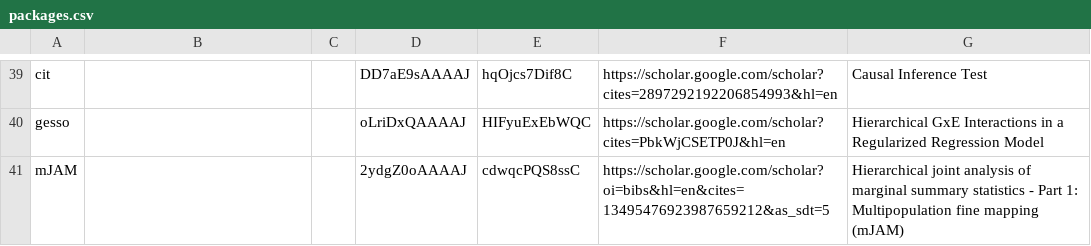
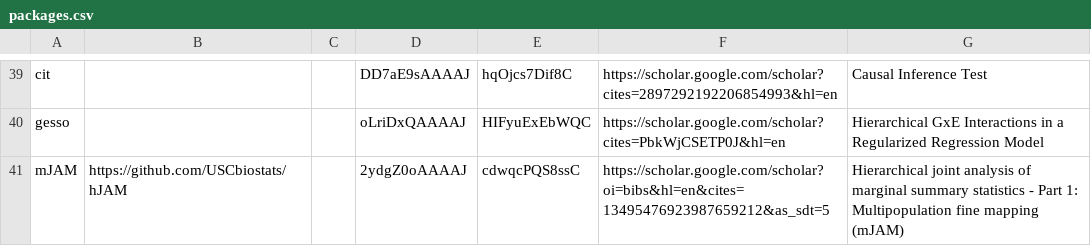
Before and after one commit to USCbiostats/software-dev, a CSV file: packages.csv, drawn as a sheet; only a part is shown, gaps mark what is left out.

```diff
--- a/packages.csv
+++ b/packages.csv
@@ -40,2 +40,2 @@ cit,,,DD7aE9sAAAAJ,hqOjcs7Dif8C,https://scholar.google.com/scholar?cites=2897292
 gesso,,,oLriDxQAAAAJ,HIFyuExEbWQC,https://scholar.google.com/scholar?cites=PbkWjCSETP0J&hl=en,Hierarchical GxE Interactions in a Regularized Regression Model
-mJAM,,,2ydgZ0oAAAAJ,cdwqcPQS8ssC,https://scholar.google.com/scholar?oi=bibs&hl=en&cites=13495476923987659212&as_sdt=5,Hierarchical joint analysis of marginal summary statistics - Part 1: Multipopulation fine mapping (mJAM)
+mJAM,https://github.com/USCbiostats/hJAM,,2ydgZ0oAAAAJ,cdwqcPQS8ssC,https://scholar.google.com/scholar?oi=bibs&hl=en&cites=13495476923987659212&as_sdt=5,Hierarchical joint analysis of marginal summary statistics - Part 1: Multipopulation fine mapping (mJAM)
```
Also changed, not shown: 1 other file.
